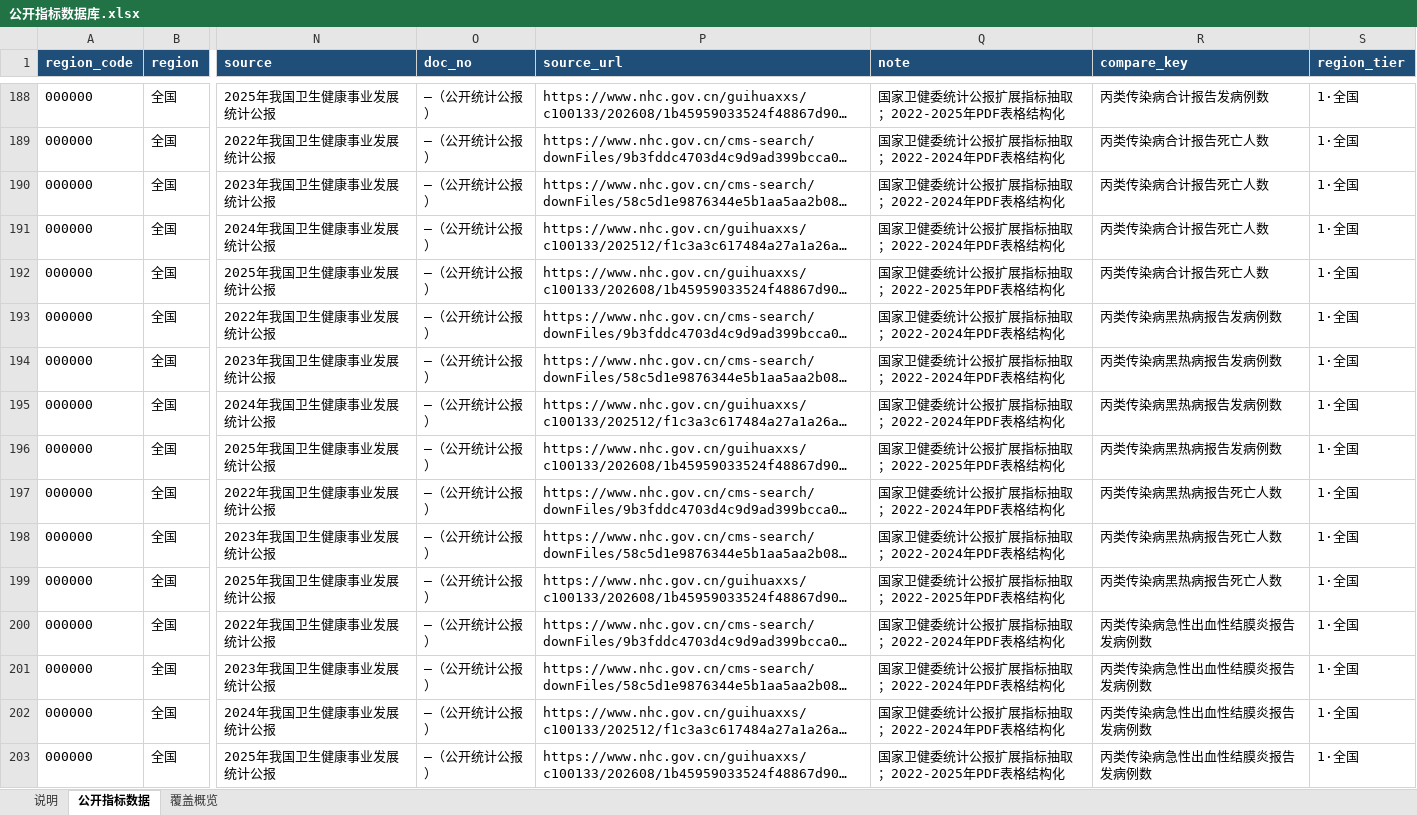
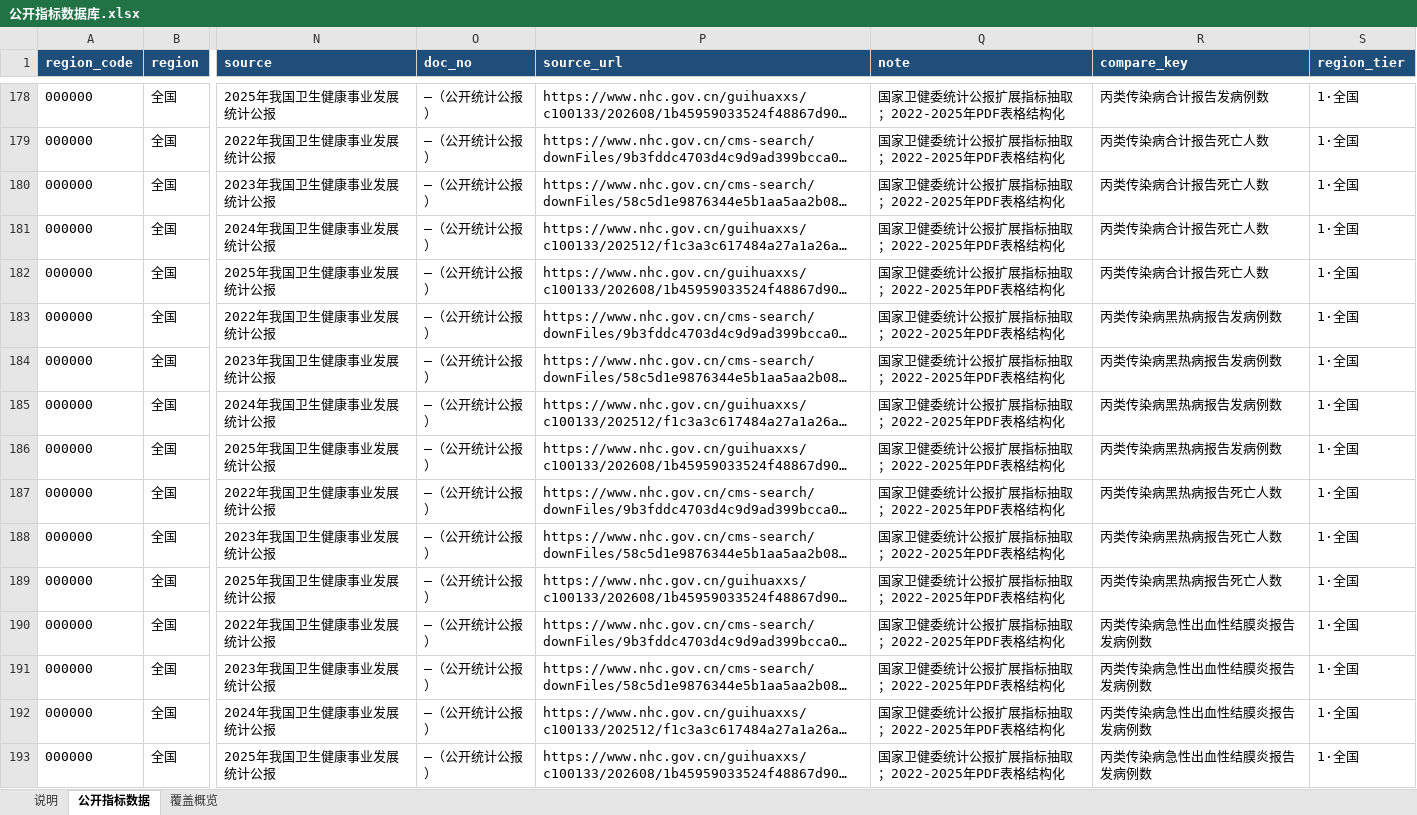
Before and after one commit to xujiann/health-indicators, an Excel workbook: 公开指标数据库.xlsx, sheet 公开指标数据, drawn as a sheet; only a part is shown, gaps mark what is left out; long unchanged cells end in …; values as stored, in another font and other column widths than the file's, no borders; addresses are those after the commit; the diff covers the shown part only; the diff names each change by its address in the sheet, - before the commit and + after, or states it on an @@ line.

Commit message:
feat: publish health data visualizations and harden NHC extraction

```diff
--- a/公开指标数据库.xlsx (sheet 公开指标数据)
+++ b/公开指标数据库.xlsx (sheet 公开指标数据)
-Q179:Q181 (note): 国家卫健委统计公报扩展指标抽取；2022-2024年PDF表格结构化
+Q179:Q181 (note): 国家卫健委统计公报扩展指标抽取；2022-2025年PDF表格结构化
-Q183:Q185 (note): 国家卫健委统计公报扩展指标抽取；2022-2024年PDF表格结构化
+Q183:Q185 (note): 国家卫健委统计公报扩展指标抽取；2022-2025年PDF表格结构化
-Q187:Q188 (note): 国家卫健委统计公报扩展指标抽取；2022-2024年PDF表格结构化
+Q187:Q188 (note): 国家卫健委统计公报扩展指标抽取；2022-2025年PDF表格结构化
-Q190:Q192 (note): 国家卫健委统计公报扩展指标抽取；2022-2024年PDF表格结构化
+Q190:Q192 (note): 国家卫健委统计公报扩展指标抽取；2022-2025年PDF表格结构化
```
Also changed, not shown: 3 added rows, 38 removed rows and 822 edited cells elsewhere in this sheet, sheet 覆盖概览, sheet 说明, formulas that keep their value, 44 other files.
